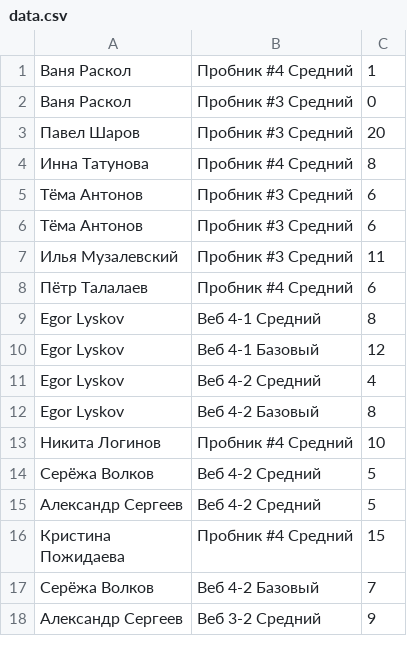
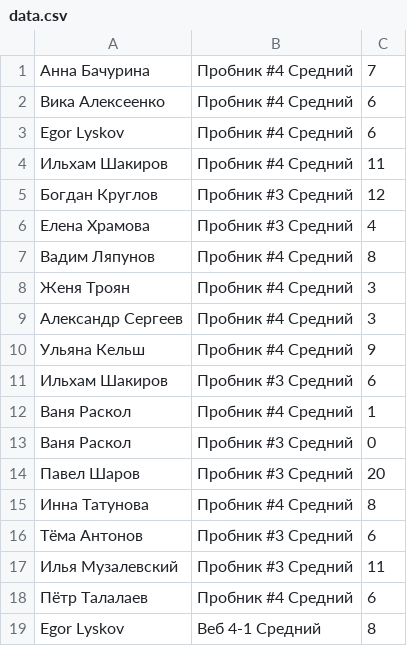
Before and after one commit to Zeonx9/mentor-100points, a CSV file: automatic/100points/data.csv, drawn as a sheet; only a part is shown; the shorter side is filled out with more unchanged rows; removed rows and columns are numbered as before the commit, all else as after; the diff names each change by its address in the sheet, - before the commit and + after, or states it on an @@ line.

```diff
--- a/automatic/100points/data.csv
+++ b/automatic/100points/data.csv
+row 1: Анна Бачурина | Пробник #4 Средний | 7
+row 2: Вика Алексеенко | Пробник #4 Средний | 6
+row 3: Egor Lyskov | Пробник #4 Средний | 6
+row 4: Ильхам Шакиров | Пробник #4 Средний | 11
+row 5: Богдан Круглов | Пробник #3 Средний | 12
+row 6: Елена Храмова | Пробник #3 Средний | 4
+row 7: Вадим Ляпунов | Пробник #4 Средний | 8
+row 8: Женя Троян | Пробник #4 Средний | 3
+row 9: Александр Сергеев | Пробник #4 Средний | 3
+row 10: Ульяна Кельш | Пробник #4 Средний | 9
+row 11: Ильхам Шакиров | Пробник #3 Средний | 6
-row 5: Тёма Антонов | Пробник #3 Средний | 6
```
Also changed, not shown: automatic/stepik/data.csv, 3 other files.
